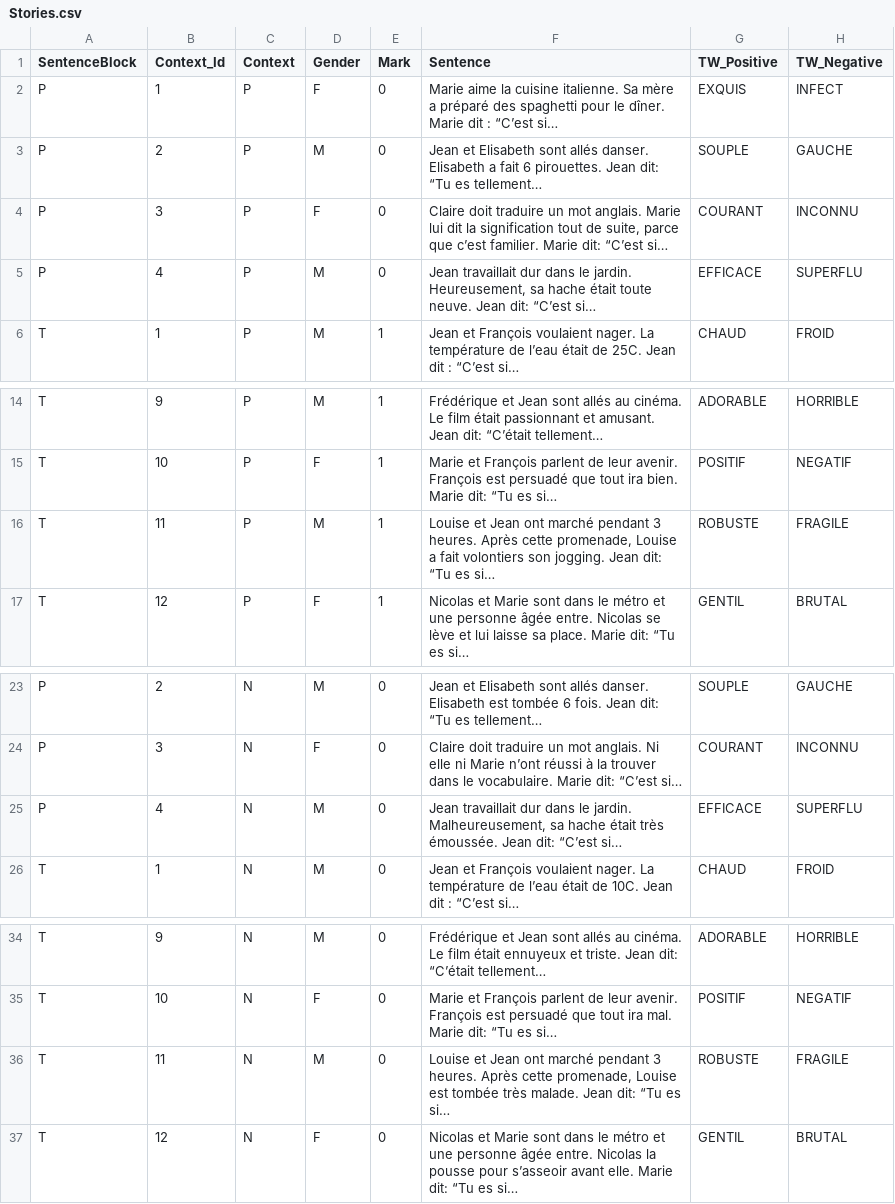
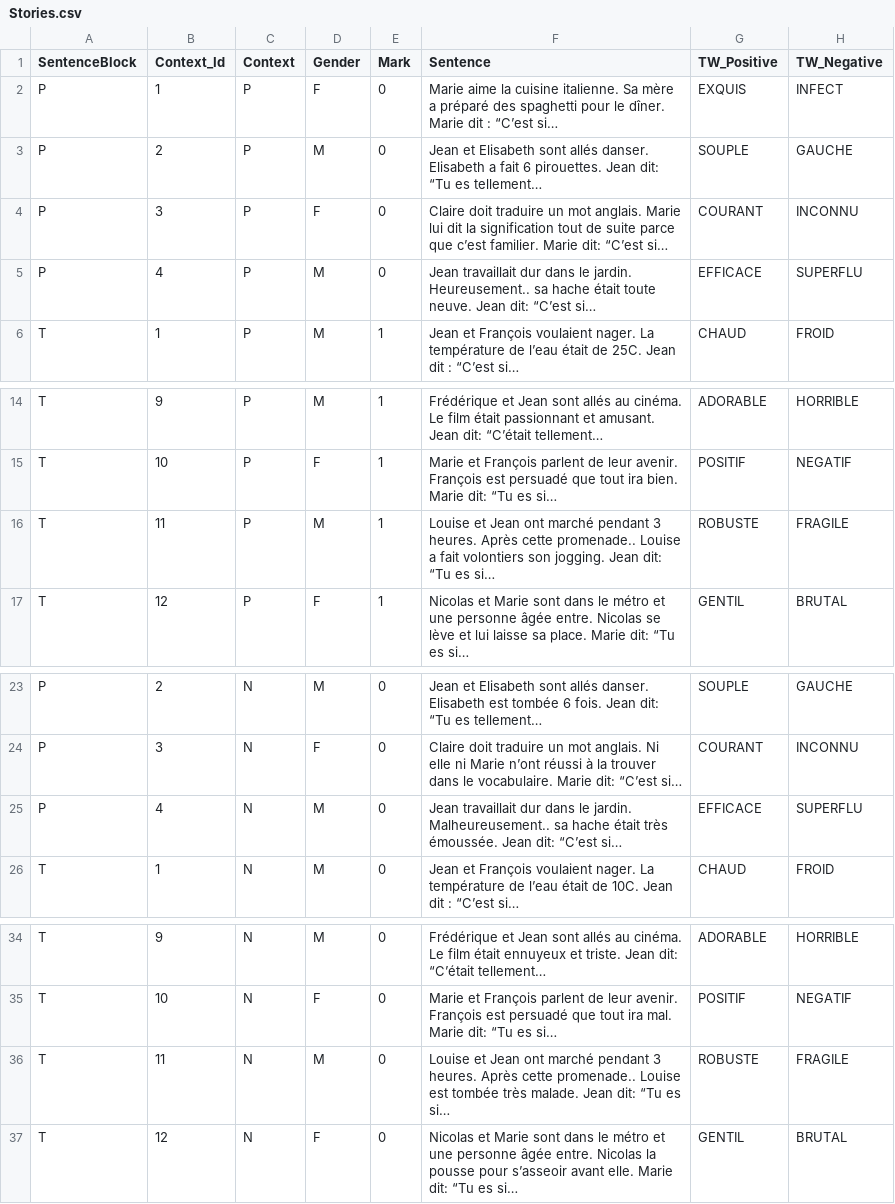
Before and after one commit to xprag/__irony-comprehension, a CSV file: stimuli/Stories.csv, drawn as a sheet; only a part is shown, gaps mark what is left out.

Commit message:
removed the ',' from phrases stories

```diff
--- a/stimuli/Stories.csv
+++ b/stimuli/Stories.csv
@@ -3,4 +3,4 @@ P,1,P,F,0,Marie aime la cuisine italienne. Sa mère a préparé des spaghetti po
 P,2,P,M,0,Jean et Elisabeth sont allés danser. Elisabeth a fait 6 pirouettes. Jean dit: “Tu es tellement…,SOUPLE,GAUCHE
-P,3,P,F,0,"Claire doit traduire un mot anglais. Marie lui dit la signification tout de suite, parce que c’est familier. Marie dit: “C’est si…",COURANT,INCONNU
-P,4,P,M,0,"Jean travaillait dur dans le jardin. Heureusement, sa hache était toute neuve. Jean dit: “C’est si…",EFFICACE,SUPERFLU
+P,3,P,F,0,"Claire doit traduire un mot anglais. Marie lui dit la signification tout de suite parce que c’est familier. Marie dit: “C’est si…",COURANT,INCONNU
+P,4,P,M,0,"Jean travaillait dur dans le jardin. Heureusement.. sa hache était toute neuve. Jean dit: “C’est si…",EFFICACE,SUPERFLU
 T,1,P,M,1,Jean et François voulaient nager. La température de l’eau était de 25C. Jean dit : “C’est si…,CHAUD,FROID
@@ -15,3 +15,3 @@ T,9,P,M,1,Frédérique et Jean sont allés au cinéma. Le film était passionnan
 T,10,P,F,1,Marie et François parlent de leur avenir. François est persuadé que tout ira bien. Marie dit: “Tu es si…,POSITIF,NEGATIF
-T,11,P,M,1,"Louise et Jean ont marché pendant 3 heures. Après cette promenade, Louise a fait volontiers son jogging. Jean dit: “Tu es si…",ROBUSTE,FRAGILE
+T,11,P,M,1,"Louise et Jean ont marché pendant 3 heures. Après cette promenade.. Louise a fait volontiers son jogging. Jean dit: “Tu es si…",ROBUSTE,FRAGILE
 T,12,P,F,1,Nicolas et Marie sont dans le métro et une personne âgée entre. Nicolas se lève et lui laisse sa place. Marie dit: “Tu es si…,GENTIL,BRUTAL
@@ -24,3 +24,3 @@ P,2,N,M,0,Jean et Elisabeth sont allés danser. Elisabeth est tombée 6 fois. Je
 P,3,N,F,0,Claire doit traduire un mot anglais. Ni elle ni Marie n’ont réussi à la trouver dans le vocabulaire. Marie dit: “C’est si…,COURANT,INCONNU
-P,4,N,M,0,"Jean travaillait dur dans le jardin. Malheureusement, sa hache était très émoussée. Jean dit: “C’est si…",EFFICACE,SUPERFLU
+P,4,N,M,0,"Jean travaillait dur dans le jardin. Malheureusement.. sa hache était très émoussée. Jean dit: “C’est si…",EFFICACE,SUPERFLU
 T,1,N,M,0,Jean et François voulaient nager. La température de l’eau était de 10C. Jean dit : “C’est si…,CHAUD,FROID
@@ -35,3 +35,3 @@ T,9,N,M,0,Frédérique et Jean sont allés au cinéma. Le film était ennuyeux e
 T,10,N,F,0,Marie et François parlent de leur avenir. François est persuadé que tout ira mal. Marie dit: “Tu es si…,POSITIF,NEGATIF
-T,11,N,M,0,"Louise et Jean ont marché pendant 3 heures. Après cette promenade, Louise est tombée très malade. Jean dit: “Tu es si…",ROBUSTE,FRAGILE
+T,11,N,M,0,"Louise et Jean ont marché pendant 3 heures. Après cette promenade.. Louise est tombée très malade. Jean dit: “Tu es si…",ROBUSTE,FRAGILE
 T,12,N,F,0,Nicolas et Marie sont dans le métro et une personne âgée entre. Nicolas la pousse pour s’asseoir avant elle. Marie dit: “Tu es si…,GENTIL,BRUTAL
```
